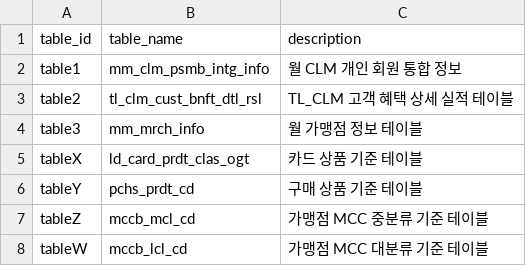
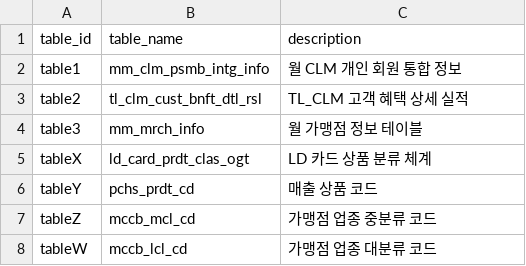
Before and after one commit to yjjo-ds/text-to-sql, a CSV file: tables.csv, drawn as a sheet.

Commit message:
Update descriptions for several tables in CSV

```diff
--- a/tables.csv
+++ b/tables.csv
@@ -2,7 +2,7 @@ table_id,table_name,description
 table1,mm_clm_psmb_intg_info,월 CLM 개인 회원 통합 정보
-table2,tl_clm_cust_bnft_dtl_rsl,TL_CLM 고객 혜택 상세 실적 테이블
+table2,tl_clm_cust_bnft_dtl_rsl,TL_CLM 고객 혜택 상세 실적
 table3,mm_mrch_info,월 가맹점 정보 테이블
-tableX,ld_card_prdt_clas_ogt,카드 상품 기준 테이블
-tableY,pchs_prdt_cd,구매 상품 기준 테이블
-tableZ,mccb_mcl_cd,가맹점 MCC 중분류 기준 테이블
-tableW,mccb_lcl_cd,가맹점 MCC 대분류 기준 테이블
+tableX,ld_card_prdt_clas_ogt,LD 카드 상품 분류 체계
+tableY,pchs_prdt_cd,매출 상품 코드
+tableZ,mccb_mcl_cd,가맹점 업종 중분류 코드
+tableW,mccb_lcl_cd,가맹점 업종 대분류 코드
```
